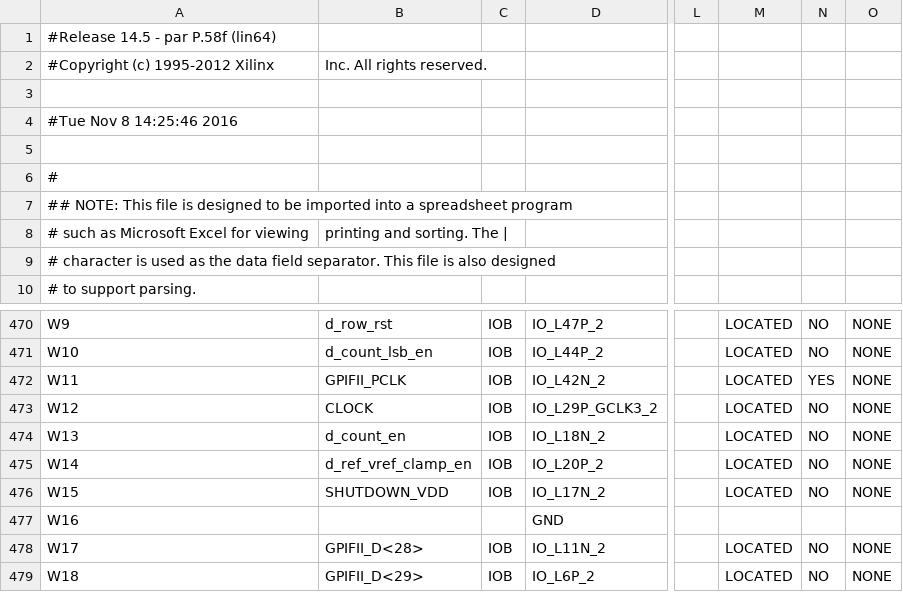
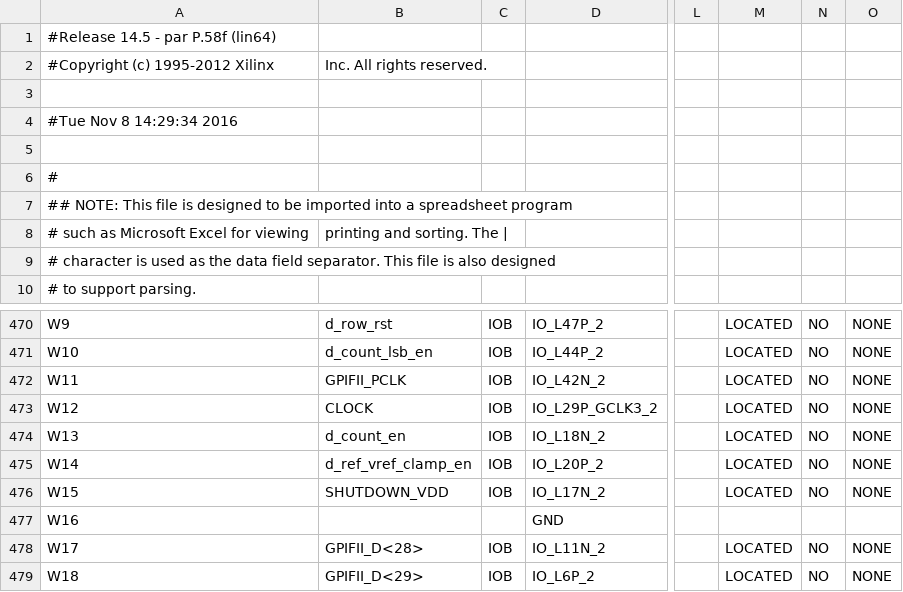
Before and after one commit to deyan-levski/jcfpga, a CSV file: LX150/ADC_CTRL_pad.csv, drawn as a sheet; only a part is shown, gaps mark what is left out; the diff names each change by its address in the sheet, - before the commit and + after, or states it on an @@ line.

```diff
--- a/LX150/ADC_CTRL_pad.csv
+++ b/LX150/ADC_CTRL_pad.csv
-A4: #Tue Nov 8 14:25:46 2016
+A4: #Tue Nov 8 14:29:34 2016
-N472: YES
+N472: NO
```
Also changed, not shown: 46 other files.
